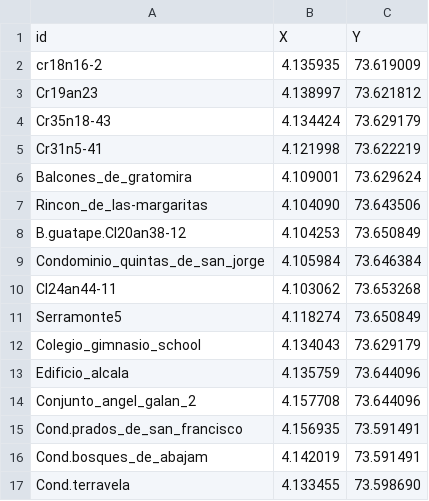
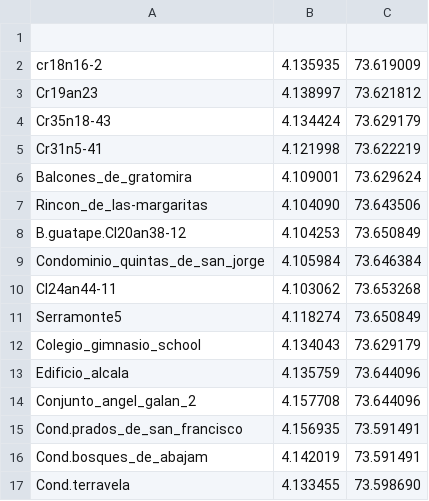
Before and after one commit to Levianthanx/rutas, a CSV file: nodos.csv, drawn as a sheet.

Commit message:
Update nodos.csv

```diff
--- a/nodos.csv
+++ b/nodos.csv
@@ -1,2 +1,2 @@
-id,X,Y
+
 cr18n16-2,4.135935,73.619009
```
